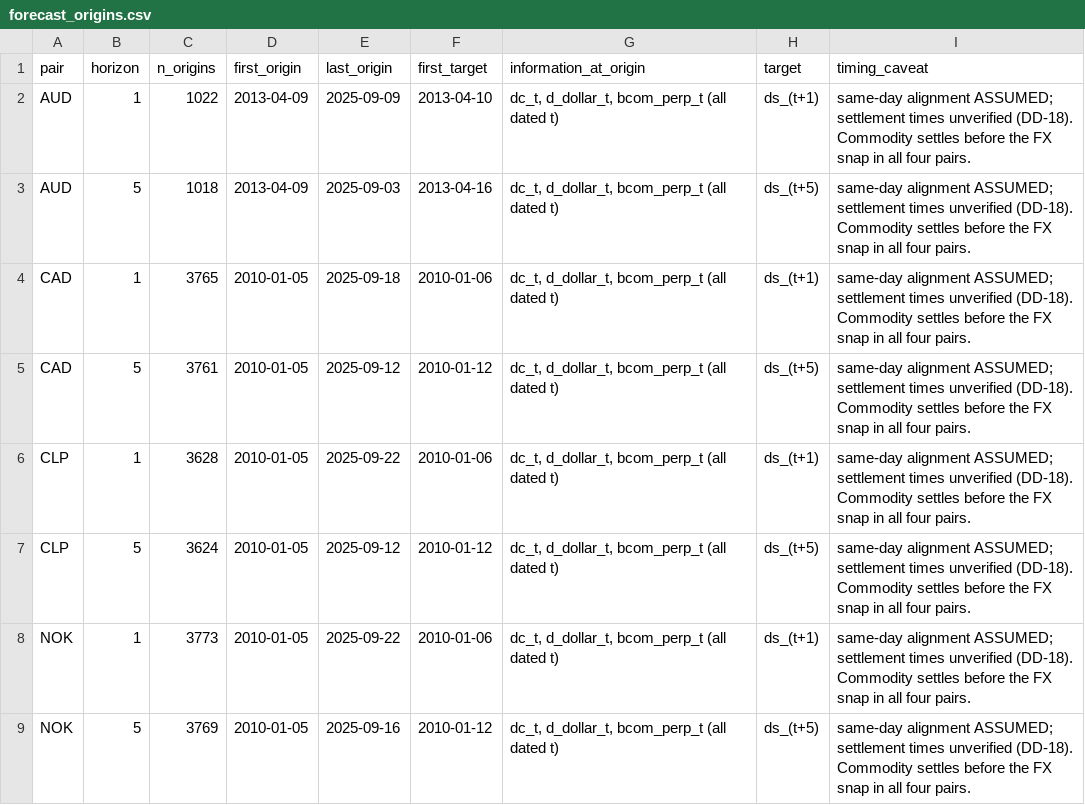
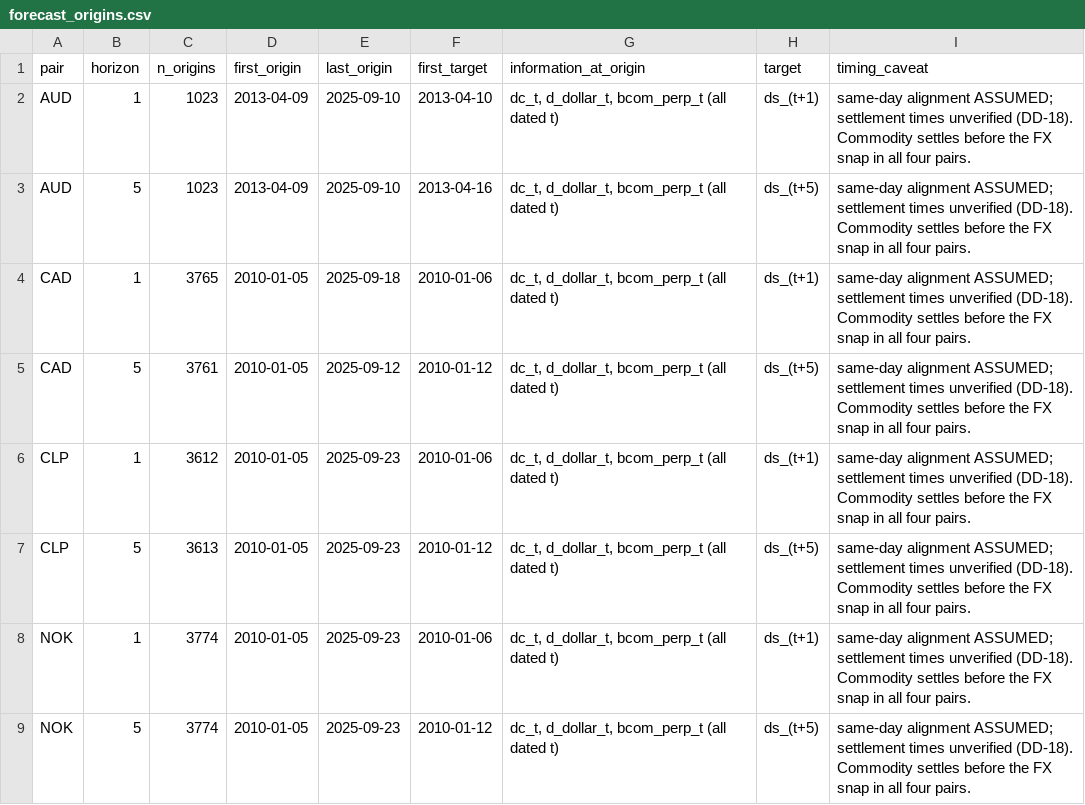
Before and after one commit to HashimKhan0/MMF1941, a CSV file: manifests/forecast_origins.csv, drawn as a sheet.

```diff
--- a/manifests/forecast_origins.csv
+++ b/manifests/forecast_origins.csv
@@ -1,9 +1,9 @@
 pair,horizon,n_origins,first_origin,last_origin,first_target,information_at_origin,target,timing_caveat
-AUD,1,1022,2013-04-09,2025-09-09,2013-04-10,"dc_t, d_dollar_t, bcom_perp_t (all dated t)",ds_(t+1),same-day alignment ASSUMED; settlement times unverified (DD-18). Commodity settles before the FX snap in all four pairs.
-AUD,5,1018,2013-04-09,2025-09-03,2013-04-16,"dc_t, d_dollar_t, bcom_perp_t (all dated t)",ds_(t+5),same-day alignment ASSUMED; settlement times unverified (DD-18). Commodity settles before the FX snap in all four pairs.
+AUD,1,1023,2013-04-09,2025-09-10,2013-04-10,"dc_t, d_dollar_t, bcom_perp_t (all dated t)",ds_(t+1),same-day alignment ASSUMED; settlement times unverified (DD-18). Commodity settles before the FX snap in all four pairs.
+AUD,5,1023,2013-04-09,2025-09-10,2013-04-16,"dc_t, d_dollar_t, bcom_perp_t (all dated t)",ds_(t+5),same-day alignment ASSUMED; settlement times unverified (DD-18). Commodity settles before the FX snap in all four pairs.
 CAD,1,3765,2010-01-05,2025-09-18,2010-01-06,"dc_t, d_dollar_t, bcom_perp_t (all dated t)",ds_(t+1),same-day alignment ASSUMED; settlement times unverified (DD-18). Commodity settles before the FX snap in all four pairs.
 CAD,5,3761,2010-01-05,2025-09-12,2010-01-12,"dc_t, d_dollar_t, bcom_perp_t (all dated t)",ds_(t+5),same-day alignment ASSUMED; settlement times unverified (DD-18). Commodity settles before the FX snap in all four pairs.
-CLP,1,3628,2010-01-05,2025-09-22,2010-01-06,"dc_t, d_dollar_t, bcom_perp_t (all dated t)",ds_(t+1),same-day alignment ASSUMED; settlement times unverified (DD-18). Commodity settles before the FX snap in all four pairs.
-CLP,5,3624,2010-01-05,2025-09-12,2010-01-12,"dc_t, d_dollar_t, bcom_perp_t (all dated t)",ds_(t+5),same-day alignment ASSUMED; settlement times unverified (DD-18). Commodity settles before the FX snap in all four pairs.
-NOK,1,3773,2010-01-05,2025-09-22,2010-01-06,"dc_t, d_dollar_t, bcom_perp_t (all dated t)",ds_(t+1),same-day alignment ASSUMED; settlement times unverified (DD-18). Commodity settles before the FX snap in all four pairs.
-NOK,5,3769,2010-01-05,2025-09-16,2010-01-12,"dc_t, d_dollar_t, bcom_perp_t (all dated t)",ds_(t+5),same-day alignment ASSUMED; settlement times unverified (DD-18). Commodity settles before the FX snap in all four pairs.
+CLP,1,3612,2010-01-05,2025-09-23,2010-01-06,"dc_t, d_dollar_t, bcom_perp_t (all dated t)",ds_(t+1),same-day alignment ASSUMED; settlement times unverified (DD-18). Commodity settles before the FX snap in all four pairs.
+CLP,5,3613,2010-01-05,2025-09-23,2010-01-12,"dc_t, d_dollar_t, bcom_perp_t (all dated t)",ds_(t+5),same-day alignment ASSUMED; settlement times unverified (DD-18). Commodity settles before the FX snap in all four pairs.
+NOK,1,3774,2010-01-05,2025-09-23,2010-01-06,"dc_t, d_dollar_t, bcom_perp_t (all dated t)",ds_(t+1),same-day alignment ASSUMED; settlement times unverified (DD-18). Commodity settles before the FX snap in all four pairs.
+NOK,5,3774,2010-01-05,2025-09-23,2010-01-12,"dc_t, d_dollar_t, bcom_perp_t (all dated t)",ds_(t+5),same-day alignment ASSUMED; settlement times unverified (DD-18). Commodity settles before the FX snap in all four pairs.
```
Also changed, not shown: manifests/sample_attrition.csv, manifests/source_inventory.csv, 26 other files.
